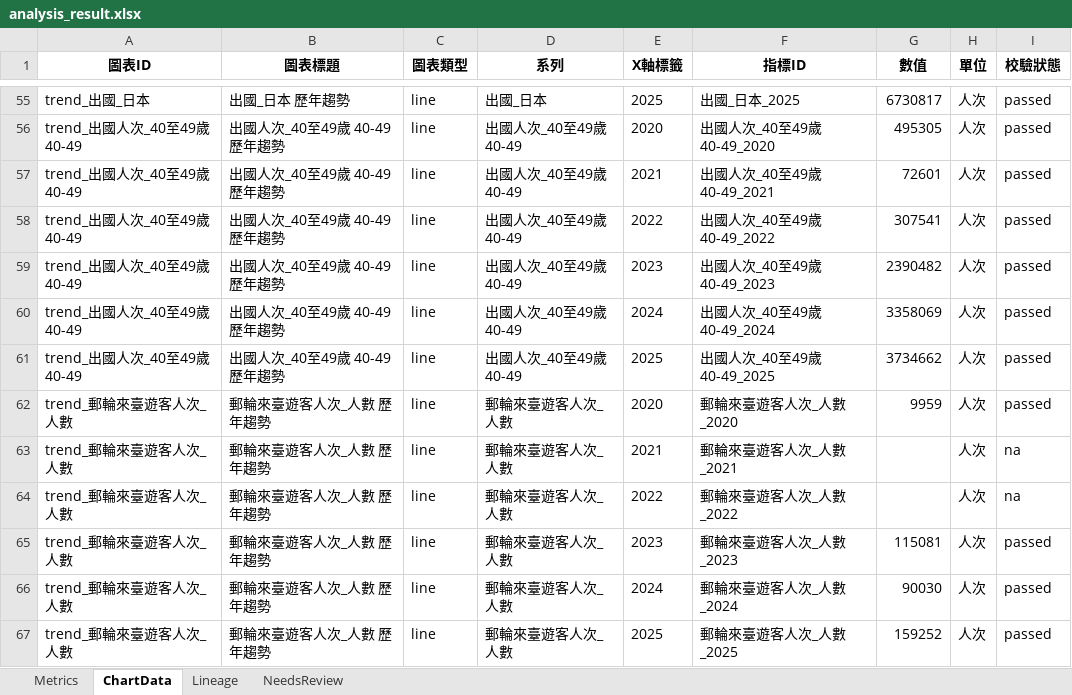
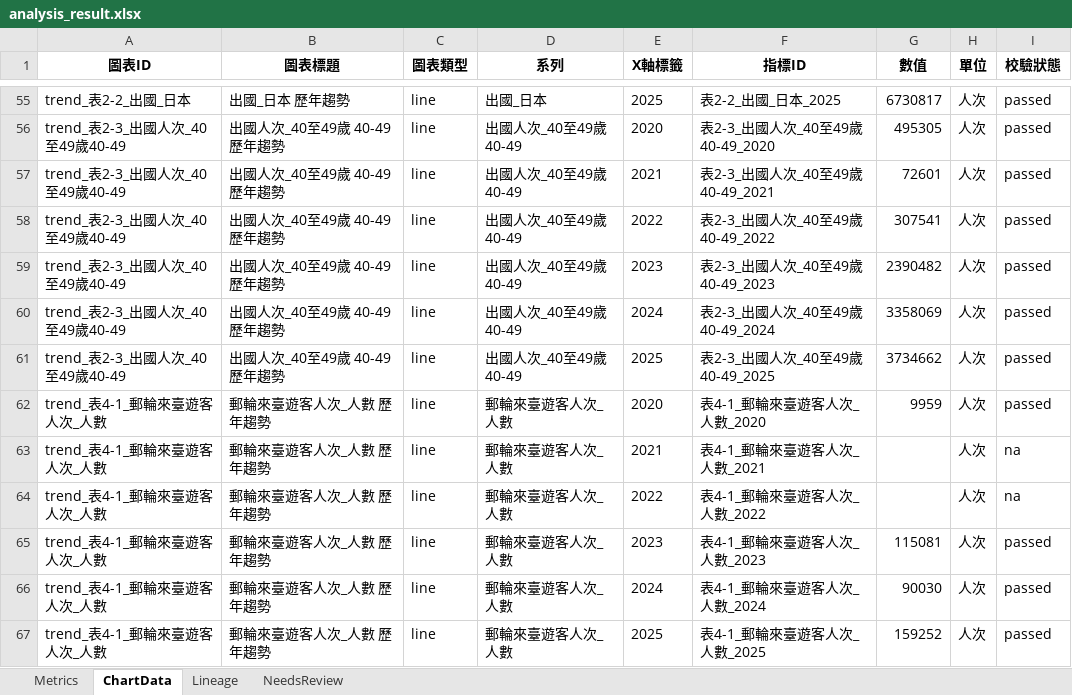
Before and after one commit to stoy95536/2026_AWS_Contest, an Excel workbook: outputs/analysis_result.xlsx, sheet ChartData, drawn as a sheet; only a part is shown, gaps mark what is left out; values as stored, in another font and other column widths than the file's, no borders; the diff covers the shown part only; the diff names each change by its address in the sheet, - before the commit and + after, or states it on an @@ line.

```diff
--- a/outputs/analysis_result.xlsx (sheet ChartData)
+++ b/outputs/analysis_result.xlsx (sheet ChartData)
-A55 (圖表ID): trend_出國_日本
+A55 (圖表ID): trend_表2-2_出國_日本
-F55 (指標ID): 出國_日本_2025
+F55 (指標ID): 表2-2_出國_日本_2025
-A56:A61 (圖表ID): trend_出國人次_40至49歲40-49
+A56:A61 (圖表ID): trend_表2-3_出國人次_40至49歲40-49
-F56 (指標ID): 出國人次_40至49歲40-49_2020
+F56 (指標ID): 表2-3_出國人次_40至49歲40-49_2020
-F57 (指標ID): 出國人次_40至49歲40-49_2021
+F57 (指標ID): 表2-3_出國人次_40至49歲40-49_2021
-F58 (指標ID): 出國人次_40至49歲40-49_2022
+F58 (指標ID): 表2-3_出國人次_40至49歲40-49_2022
-F59 (指標ID): 出國人次_40至49歲40-49_2023
+F59 (指標ID): 表2-3_出國人次_40至49歲40-49_2023
-F60 (指標ID): 出國人次_40至49歲40-49_2024
+F60 (指標ID): 表2-3_出國人次_40至49歲40-49_2024
-F61 (指標ID): 出國人次_40至49歲40-49_2025
+F61 (指標ID): 表2-3_出國人次_40至49歲40-49_2025
-A62:A67 (圖表ID): trend_郵輪來臺遊客人次_人數
+A62:A67 (圖表ID): trend_表4-1_郵輪來臺遊客人次_人數
-F62 (指標ID): 郵輪來臺遊客人次_人數_2020
+F62 (指標ID): 表4-1_郵輪來臺遊客人次_人數_2020
-F63 (指標ID): 郵輪來臺遊客人次_人數_2021
+F63 (指標ID): 表4-1_郵輪來臺遊客人次_人數_2021
-F64 (指標ID): 郵輪來臺遊客人次_人數_2022
+F64 (指標ID): 表4-1_郵輪來臺遊客人次_人數_2022
-F65 (指標ID): 郵輪來臺遊客人次_人數_2023
+F65 (指標ID): 表4-1_郵輪來臺遊客人次_人數_2023
-F66 (指標ID): 郵輪來臺遊客人次_人數_2024
+F66 (指標ID): 表4-1_郵輪來臺遊客人次_人數_2024
-F67 (指標ID): 郵輪來臺遊客人次_人數_2025
+F67 (指標ID): 表4-1_郵輪來臺遊客人次_人數_2025
```
Also changed, not shown: 107 edited cells elsewhere in this sheet, sheet Metrics, sheet Lineage, sheet NeedsReview, 11 other files.
